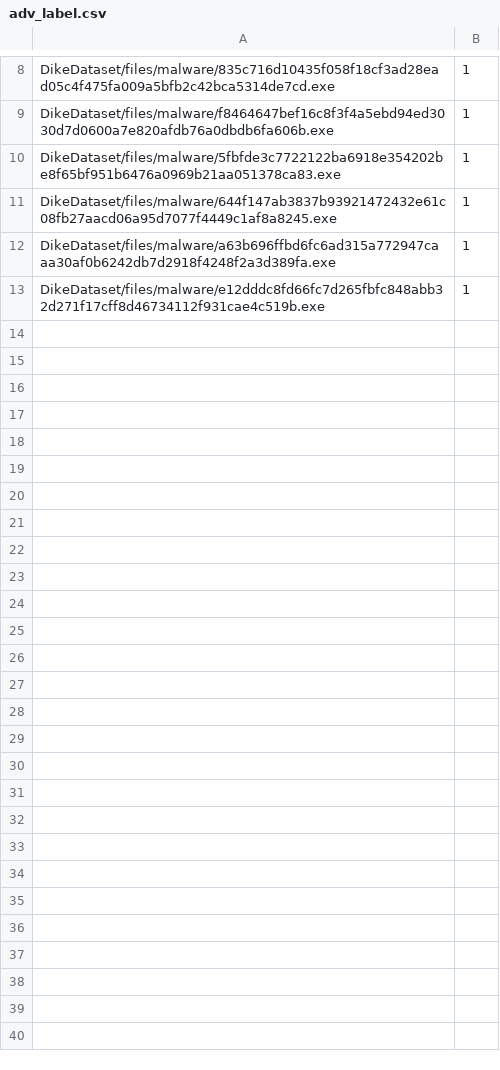
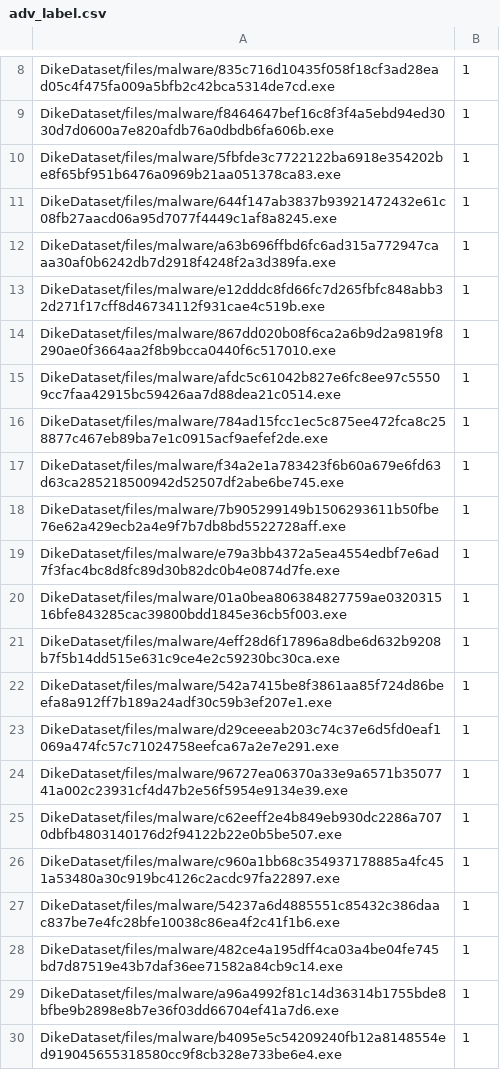
Before and after one commit to ShoumikSaha/MalConv-Updated, a CSV file: DikeDataset/adv_label.csv, drawn as a sheet; only a part is shown, gaps mark what is left out; the diff names each change by its address in the sheet, - before the commit and + after, or states it on an @@ line.

```diff
--- a/DikeDataset/adv_label.csv
+++ b/DikeDataset/adv_label.csv
+row 14: DikeDataset/files/malware/867dd020b08f6ca2a6b9d2a9819f8290ae0f3664aa2f8b9bcca0440f6c517010.exe | 1
+row 15: DikeDataset/files/malware/afdc5c61042b827e6fc8ee97c55509cc7faa42915bc59426aa7d88dea21c0514.exe | 1
+row 16: DikeDataset/files/malware/784ad15fcc1ec5c875ee472fca8c258877c467eb89ba7e1c0915acf9aefef2de.exe | 1
+row 17: DikeDataset/files/malware/f34a2e1a783423f6b60a679e6fd63d63ca285218500942d52507df2abe6be745.exe | 1
+row 18: DikeDataset/files/malware/7b905299149b1506293611b50fbe76e62a429ecb2a4e9f7b7db8bd5522728aff.exe | 1
+row 19: DikeDataset/files/malware/e79a3bb4372a5ea4554edbf7e6ad7f3fac4bc8d8fc89d30b82dc0b4e0874d7fe.exe | 1
+row 20: DikeDataset/files/malware/01a0bea806384827759ae032031516bfe843285cac39800bdd1845e36cb5f003.exe | 1
+row 21: DikeDataset/files/malware/4eff28d6f17896a8dbe6d632b9208b7f5b14dd515e631c9ce4e2c59230bc30ca.exe | 1
+row 22: DikeDataset/files/malware/542a7415be8f3861aa85f724d86beefa8a912ff7b189a24adf30c59b3ef207e1.exe | 1
+row 23: DikeDataset/files/malware/d29ceeeab203c74c37e6d5fd0eaf1069a474fc57c71024758eefca67a2e7e291.exe | 1
+row 24: DikeDataset/files/malware/96727ea06370a33e9a6571b3507741a002c23931cf4d47b2e56f5954e9134e39.exe | 1
+row 25: DikeDataset/files/malware/c62eeff2e4b849eb930dc2286a7070dbfb4803140176d2f94122b22e0b5be507.exe | 1
+row 26: DikeDataset/files/malware/c960a1bb68c354937178885a4fc451a53480a30c919bc4126c2acdc97fa22897.exe | 1
+row 27: DikeDataset/files/malware/54237a6d4885551c85432c386daac837be7e4fc28bfe10038c86ea4f2c41f1b6.exe | 1
+row 28: DikeDataset/files/malware/482ce4a195dff4ca03a4be04fe745bd7d87519e43b7daf36ee71582a84cb9c14.exe | 1
+row 29: DikeDataset/files/malware/a96a4992f81c14d36314b1755bde8bfbe9b2898e8b7e36f03dd66704ef41a7d6.exe | 1
+row 30: DikeDataset/files/malware/b4095e5c54209240fb12a8148554ed919045655318580cc9f8cb328e733be6e4.exe | 1
```
Also changed, not shown: 3 other files.
